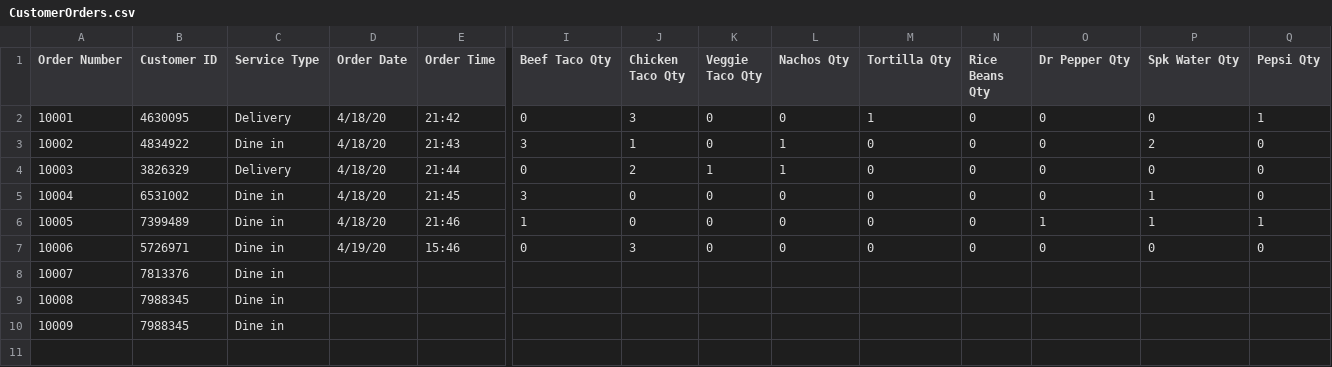
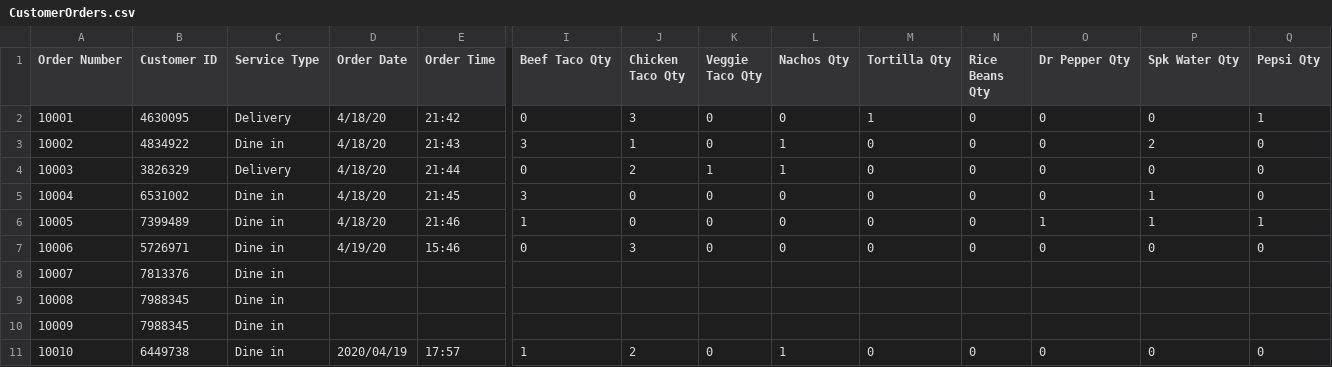
Before and after one commit to UPenn-CIT599/final-project-team-43-restaurant-app, a CSV file: ManagerVersion2/CustomerOrders.csv, drawn as a sheet; only a part is shown, gaps mark what is left out; rows hold the shown columns only; the diff names each change by its address in the sheet, - before the commit and + after, or states it on an @@ line.

Commit message:
Added method to CSV writer. Added OrderReader, Order Processor and Kitchen Order Classes.

```diff
--- a/ManagerVersion2/CustomerOrders.csv
+++ b/ManagerVersion2/CustomerOrders.csv
+row 11: 10010 | 6449738 | Dine in | 2020/04/19 | 17:57 | 1 | 2 | 0 | 1 | 0 | 0 | 0 | 0 | 0
```
Also changed, not shown: ManagerVersion2/MenuList.csv, 9 other files.
